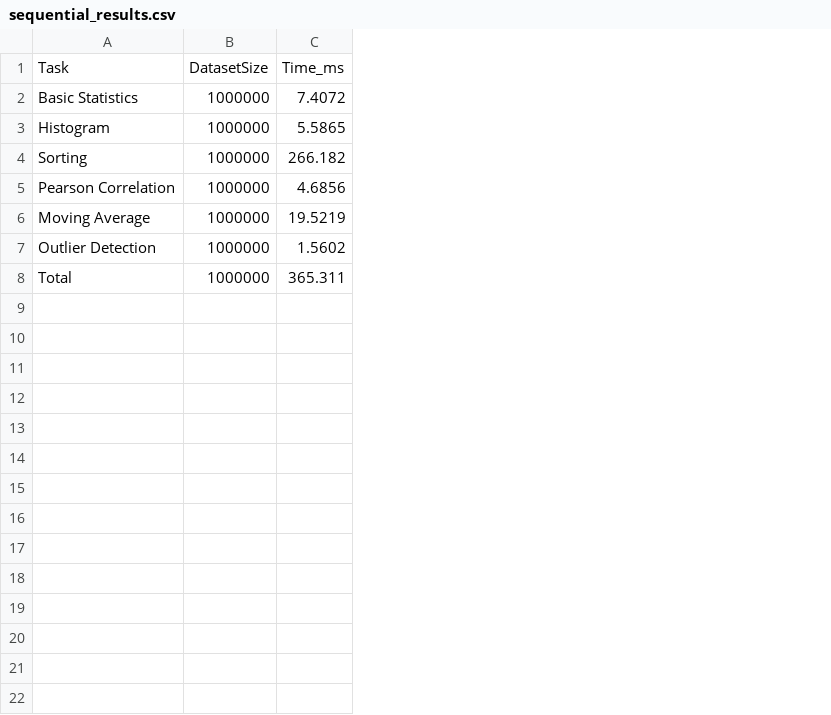
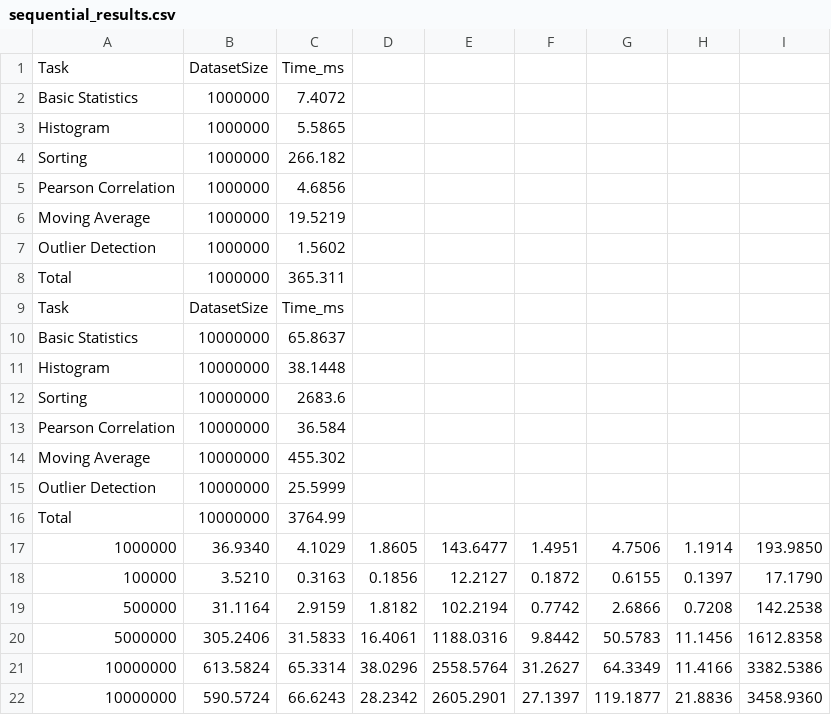
Before and after one commit to hajar-atul/CSC580-MPI-Distributed-Analytics, a CSV file: results/sequential_results.csv, drawn as a sheet; the diff names each change by its address in the sheet, - before the commit and + after, or states it on an @@ line.

Commit message:
Add sequential and MPI statistical analytics implementation

```diff
--- a/results/sequential_results.csv
+++ b/results/sequential_results.csv
+column D, empty
+column E, empty
+column F, empty
+column G, empty
+column H, empty
+column I, empty
+row 9: Task | DatasetSize | Time_ms
+row 10: Basic Statistics | 10000000 | 65.8637
+row 11: Histogram | 10000000 | 38.1448
+row 12: Sorting | 10000000 | 2683.6
+row 13: Pearson Correlation | 10000000 | 36.584
+row 14: Moving Average | 10000000 | 455.302
+row 15: Outlier Detection | 10000000 | 25.5999
+row 16: Total | 10000000 | 3764.99
+row 17: 1000000 | 36.9340 | 4.1029 | 1.8605 | 143.6477 | 1.4951 | 4.7506 | 1.1914 | 193.9850
+row 18: 100000 | 3.5210 | 0.3163 | 0.1856 | 12.2127 | 0.1872 | 0.6155 | 0.1397 | 17.1790
+row 19: 500000 | 31.1164 | 2.9159 | 1.8182 | 102.2194 | 0.7742 | 2.6866 | 0.7208 | 142.2538
+row 20: 5000000 | 305.2406 | 31.5833 | 16.4061 | 1188.0316 | 9.8442 | 50.5783 | 11.1456 | 1612.8358
+row 21: 10000000 | 613.5824 | 65.3314 | 38.0296 | 2558.5764 | 31.2627 | 64.3349 | 11.4166 | 3382.5386
+row 22: 10000000 | 590.5724 | 66.6243 | 28.2342 | 2605.2901 | 27.1397 | 119.1877 | 21.8836 | 3458.9360
```
Also changed, not shown: 7 other files.
